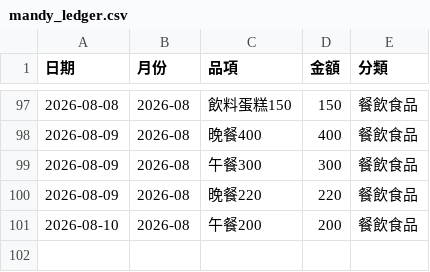
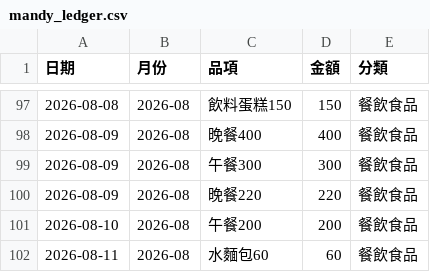
Before and after one commit to Mandy3480/mandy-money-app-v2, a CSV file: mandy_ledger.csv, drawn as a sheet; only a part is shown, gaps mark what is left out; the diff names each change by its address in the sheet, - before the commit and + after, or states it on an @@ line.

```diff
--- a/mandy_ledger.csv
+++ b/mandy_ledger.csv
+row 102: 2026-08-11 | 2026-08 | 水麵包60 | 60 | 餐飲食品
```
